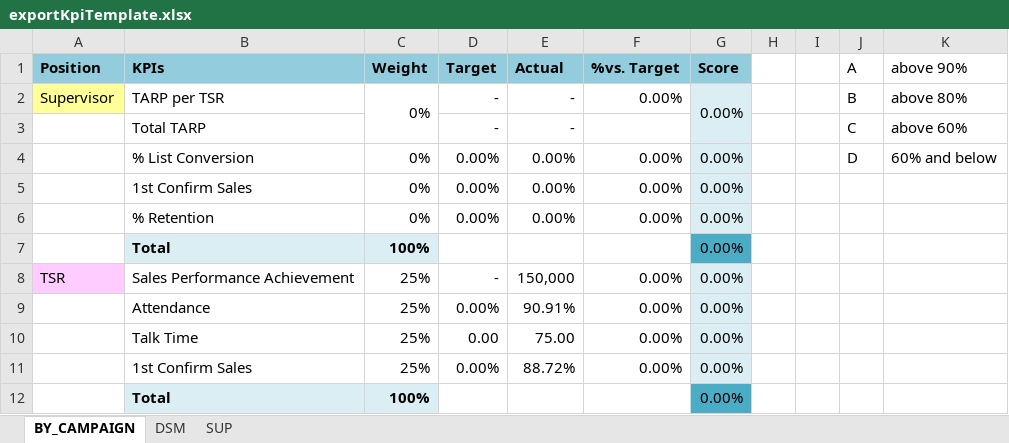
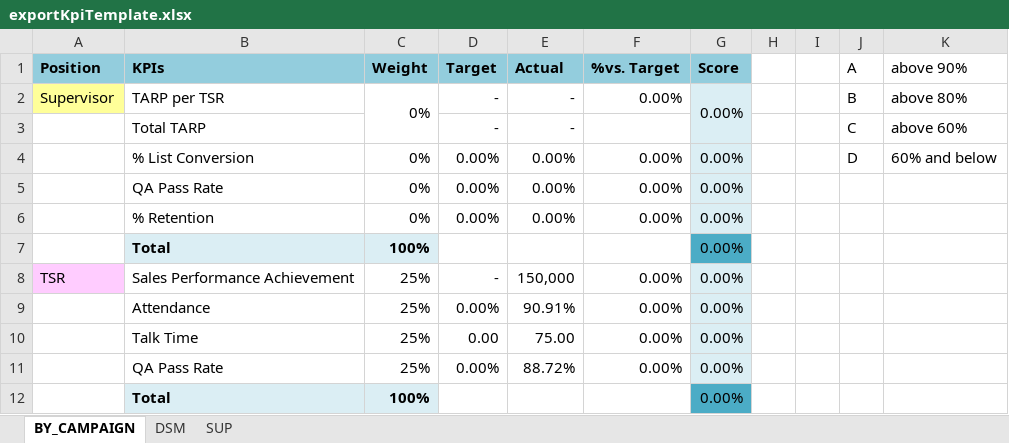
Before and after one commit to AEGONTH/kpi-report-app, an Excel workbook: src/main/resources/config/template/exportKpiTemplate.xlsx, sheet BY_CAMPAIGN, drawn as a sheet; values as stored, in another font and other column widths than the file's, no borders; the diff names each change by its address in the sheet, - before the commit and + after, or states it on an @@ line.

Commit message:
Update
- change wording from 1st confirm to QA Pass Rate

```diff
--- a/src/main/resources/config/template/exportKpiTemplate.xlsx (sheet BY_CAMPAIGN)
+++ b/src/main/resources/config/template/exportKpiTemplate.xlsx (sheet BY_CAMPAIGN)
-B5 (KPIs): 1st Confirm Sales
+B5 (KPIs): QA Pass Rate
-B11 (KPIs): 1st Confirm Sales
+B11 (KPIs): QA Pass Rate
```
Also changed, not shown: sheet DSM.
